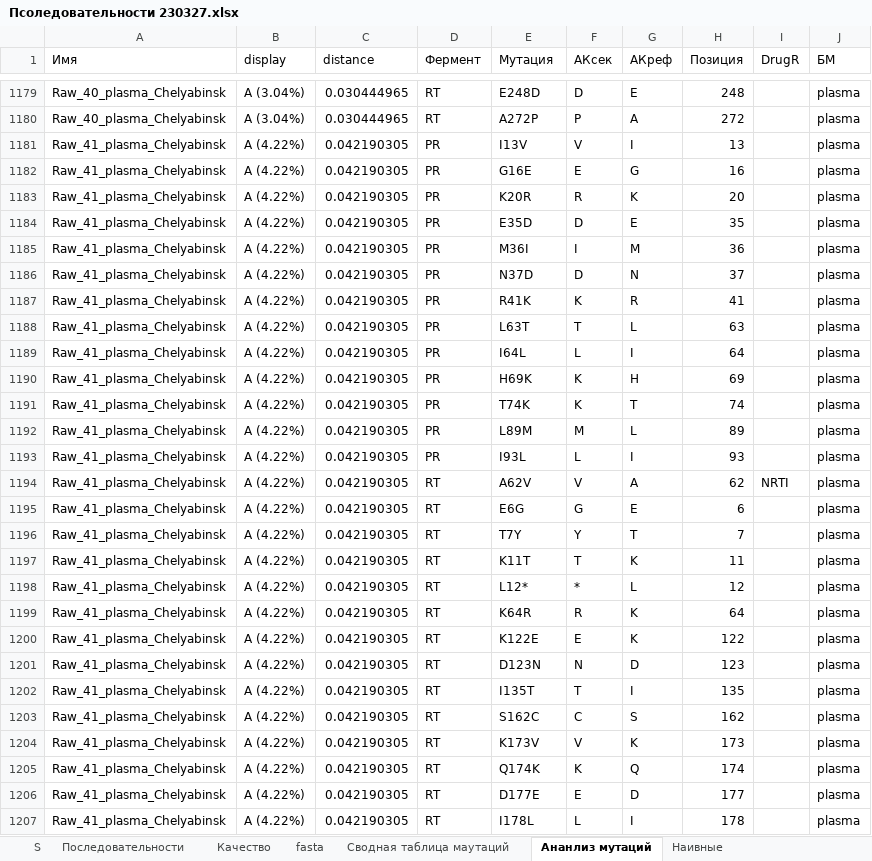
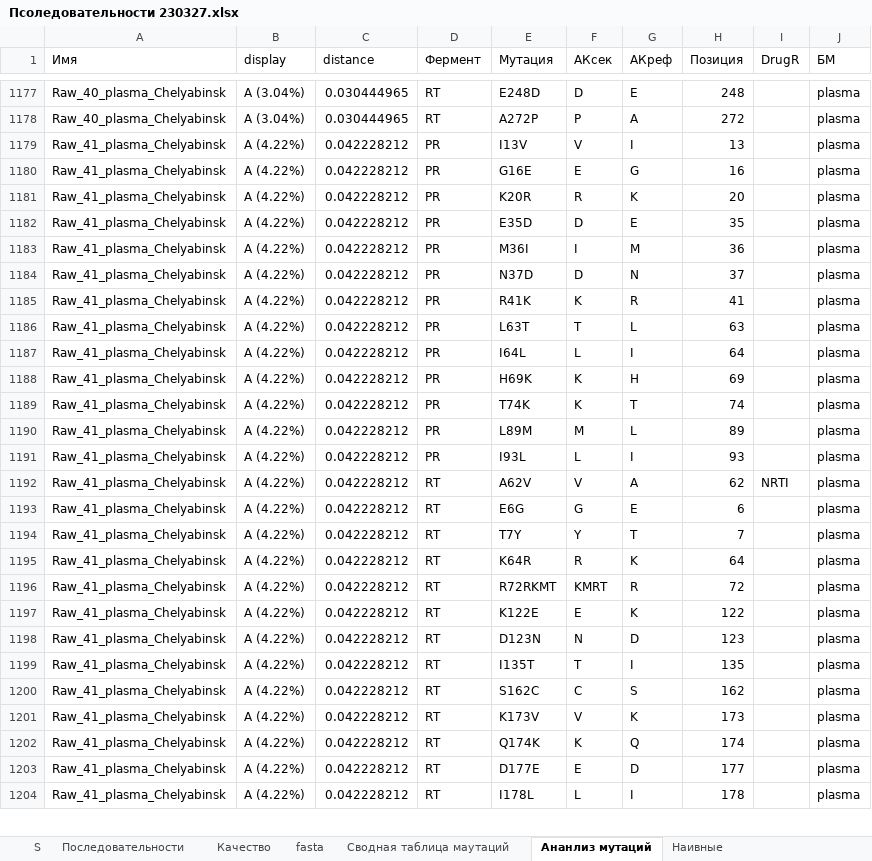
Before and after one commit to Lirollel/Work_Virom_PowerQuery-Python-Bash, an Excel workbook: HIV-CNS/Псоледовательности 230327.xlsx, sheet Ананлиз мутаций, drawn as a sheet; only a part is shown, gaps mark what is left out; values as stored, in another font and other column widths than the file's, no borders; table styles not drawn; removed rows and columns are numbered as before the commit, all else as after; the diff covers the shown part only; the diff names each change by its address in the sheet, - before the commit and + after, or states it on an @@ line.

```diff
--- a/HIV-CNS/Псоледовательности 230327.xlsx (sheet Ананлиз мутаций)
+++ b/HIV-CNS/Псоледовательности 230327.xlsx (sheet Ананлиз мутаций)
-C1179:C1194 (distance): 0.042190305
+C1179:C1194 (distance): 0.042228212
-row 1197: Raw_41_plasma_Chelyabinsk | A (4.22%) | 0.042190305 | RT | K11T | T | K | 11 |  | plasma
-row 1198: Raw_41_plasma_Chelyabinsk | A (4.22%) | 0.042190305 | RT | L12* | * | L | 12 |  | plasma
-C1195 (distance): 0.042190305
+C1195 (distance): 0.042228212
+row 1196: Raw_41_plasma_Chelyabinsk | A (4.22%) | 0.042228212 | RT | R72RKMT | KMRT | R | 72 |  | plasma
-C1197:C1204 (distance): 0.042190305
+C1197:C1204 (distance): 0.042228212
```
Also changed, not shown: 2 removed rows and 6 edited cells elsewhere in this sheet, sheet Качество, 10 other files.
